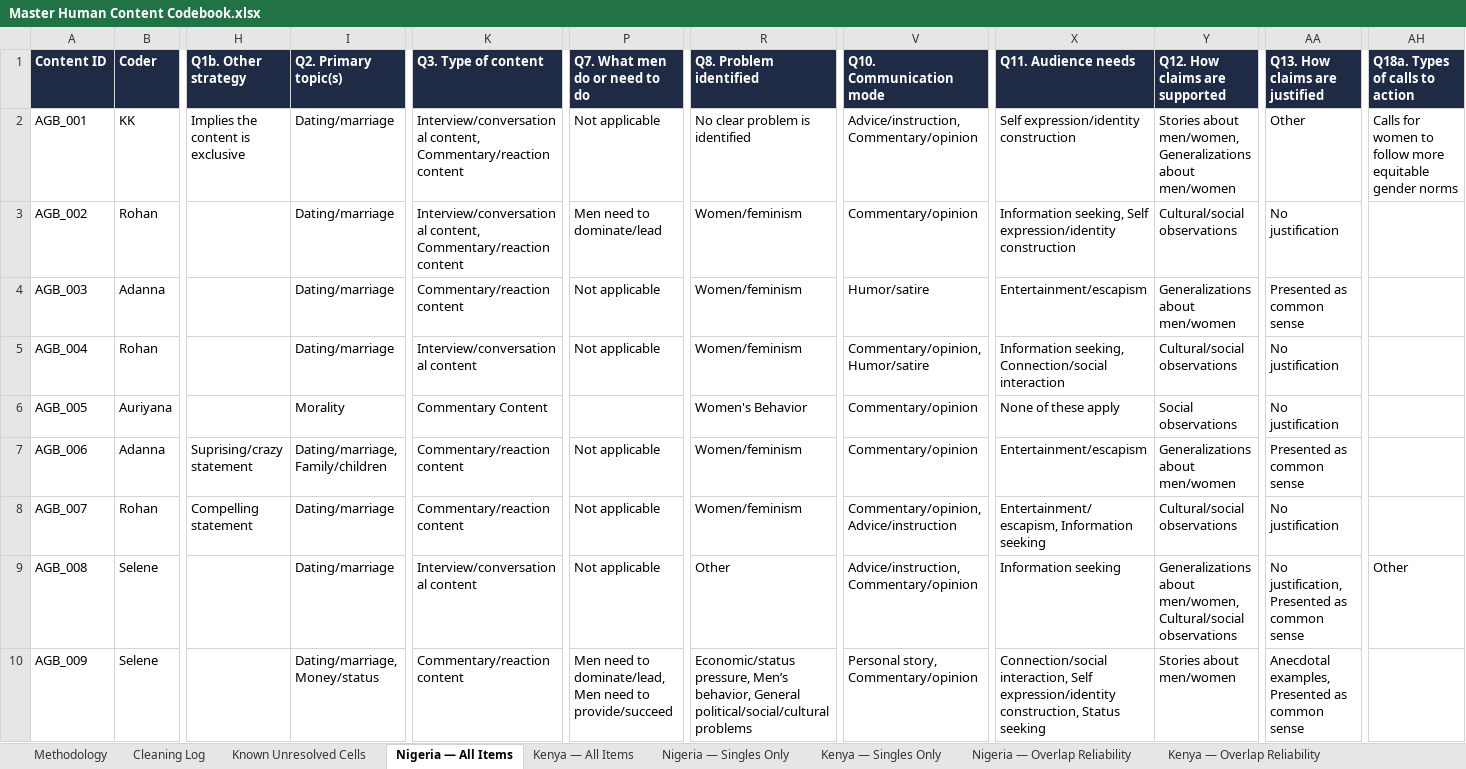
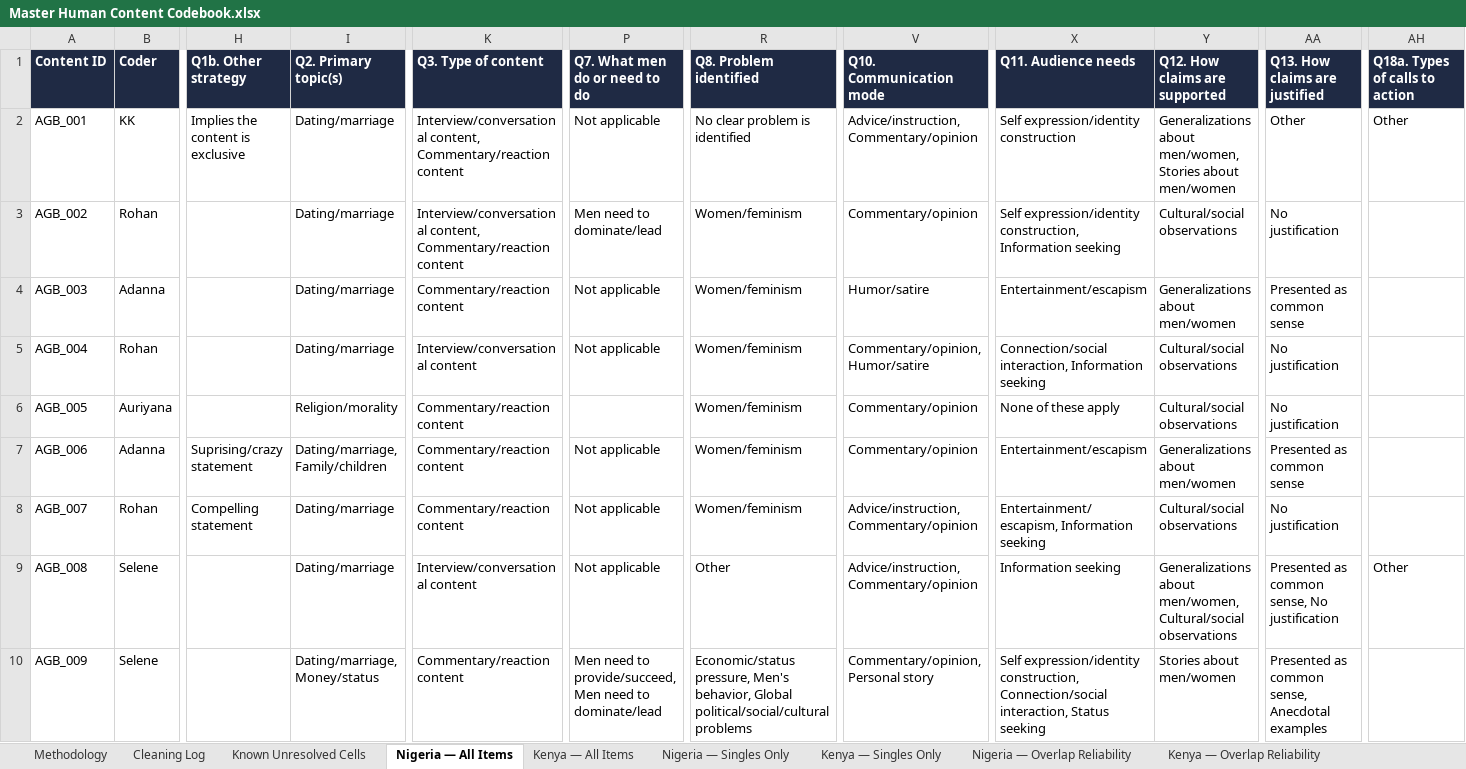
Before and after one commit to dhruv7539/Gates-Manfluencer-Project, an Excel workbook: Codebooks/Human Codebooks/Master Human Content Codebook.xlsx, sheet Nigeria — All Items, drawn as a sheet; only a part is shown, gaps mark what is left out; values as stored, in another font and other column widths than the file's, no borders; the diff covers the shown part only; the diff names each change by its address in the sheet, - before the commit and + after, or states it on an @@ line.

```diff
--- a/Codebooks/Human Codebooks/Master Human Content Codebook.xlsx (sheet Nigeria — All Items)
+++ b/Codebooks/Human Codebooks/Master Human Content Codebook.xlsx (sheet Nigeria — All Items)
-Y2 (Q12. How claims are supported): Stories about men/women, Generalizations about men/women
+Y2 (Q12. How claims are supported): Generalizations about men/women, Stories about men/women
-AH2 (Q18a. Types of calls to action): Calls for women to follow more equitable gender norms
+AH2 (Q18a. Types of calls to action): Other
-X3 (Q11. Audience needs): Information seeking, Self expression/identity construction
+X3 (Q11. Audience needs): Self expression/identity construction, Information seeking
-X5 (Q11. Audience needs): Information seeking, Connection/social interaction
+X5 (Q11. Audience needs): Connection/social interaction, Information seeking
-I6 (Q2. Primary topic(s)): Morality
+I6 (Q2. Primary topic(s)): Religion/morality
-K6 (Q3. Type of content): Commentary Content
+K6 (Q3. Type of content): Commentary/reaction content
-R6 (Q8. Problem identified): Women's Behavior
+R6 (Q8. Problem identified): Women/feminism
-Y6 (Q12. How claims are supported): Social observations
+Y6 (Q12. How claims are supported): Cultural/social observations
-V8 (Q10. Communication mode): Commentary/opinion, Advice/instruction
+V8 (Q10. Communication mode): Advice/instruction, Commentary/opinion
-AA9 (Q13. How claims are justified): No justification, Presented as common sense
+AA9 (Q13. How claims are justified): Presented as common sense, No justification
-P10 (Q7. What men do or need to do): …need to dominate/lead, Men need to provide/succeed
+P10 (Q7. What men do or need to do): …need to provide/succeed, Men need to dominate/lead
-R10 (Q8. Problem identified): Economic/status pressure, Men’s behavior, General political/social/cultural problems
+R10 (Q8. Problem identified): Economic/status pressure, Men's behavior, Global political/social/cultural problems
-V10 (Q10. Communication mode): Personal story, Commentary/opinion
+V10 (Q10. Communication mode): Commentary/opinion, Personal story
-X10 (Q11. Audience needs): Connection/social interaction, Self expression/identity construction, Status seeking
+X10 (Q11. Audience needs): Self expression/identity construction, Connection/social interaction, Status seeking
-AA10 (Q13. How claims are justified): Anecdotal examples, Presented as common sense
+AA10 (Q13. How claims are justified): Presented as common sense, Anecdotal examples
```
Also changed, not shown: 463 edited cells elsewhere in this sheet, sheet Kenya — All Items, sheet Kenya — Singles Only, sheet Nigeria — Singles Only, sheet Kenya — Overlap Reliability, sheet Nigeria — Overlap Reliability, sheet Cleaning Log, Codebooks/Human Codebooks/content - cleaned/A - Content Analysis Codebook (cleaned) - Adanna.xlsx, Codebooks/Human Codebooks/content - cleaned/C - Content Analysis Codebook (cleaned) - Kally.xlsx, 7 other files.
